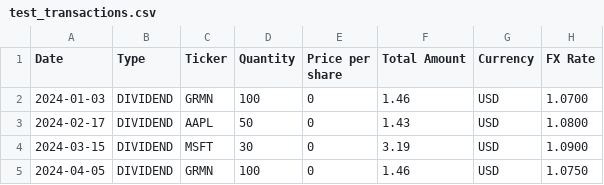
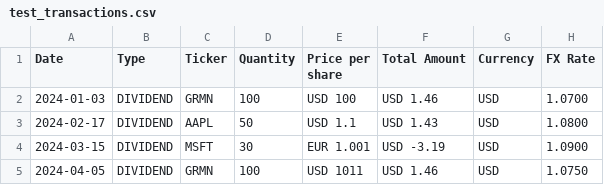
Before and after one commit to JakaCikac/revolut-edavki, a CSV file: test_transactions.csv, drawn as a sheet.

Commit message:
Updated test transactions file with prepended currency units.

```diff
--- a/test_transactions.csv
+++ b/test_transactions.csv
@@ -1,5 +1,5 @@
 Date,Type,Ticker,Quantity,Price per share,Total Amount,Currency,FX Rate
-2024-01-03,DIVIDEND,GRMN,100,0,1.46,USD,1.0700
-2024-02-17,DIVIDEND,AAPL,50,0,1.43,USD,1.0800
-2024-03-15,DIVIDEND,MSFT,30,0,3.19,USD,1.0900
-2024-04-05,DIVIDEND,GRMN,100,0,1.46,USD,1.0750
+2024-01-03,DIVIDEND,GRMN,100,USD 100,USD 1.46,USD,1.0700
+2024-02-17,DIVIDEND,AAPL,50,USD 1.1,USD 1.43,USD,1.0800
+2024-03-15,DIVIDEND,MSFT,30,EUR 1.001,USD -3.19,USD,1.0900
+2024-04-05,DIVIDEND,GRMN,100,USD 1011,USD 1.46,USD,1.0750
```
